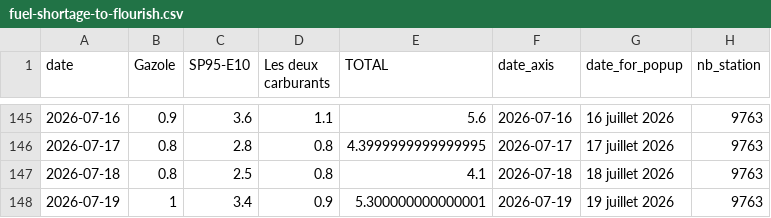
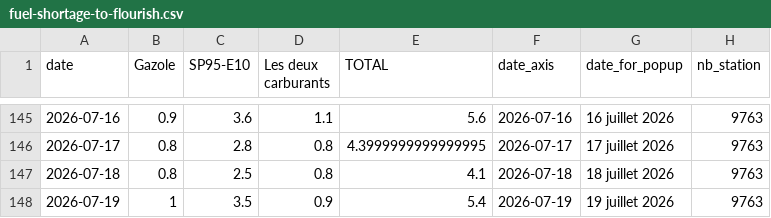
Before and after one commit to mthlht/fuel-price-tracker, a CSV file: data/fuel-shortage-to-flourish.csv, drawn as a sheet; only a part is shown, gaps mark what is left out.

```diff
--- a/data/fuel-shortage-to-flourish.csv
+++ b/data/fuel-shortage-to-flourish.csv
@@ -147,2 +147,2 @@ date,Gazole,SP95-E10,Les deux carburants,TOTAL,date_axis,date_for_popup,nb_stati
 2026-07-18,0.8,2.5,0.8,4.1,2026-07-18,18 juillet 2026,9763
-2026-07-19,1,3.4,0.9,5.300000000000001,2026-07-19,19 juillet 2026,9763
+2026-07-19,1,3.5,0.9,5.4,2026-07-19,19 juillet 2026,9763
```
Also changed, not shown: data/fuel-prices-csv/fuel-prices-instant.csv, 3 other files.
